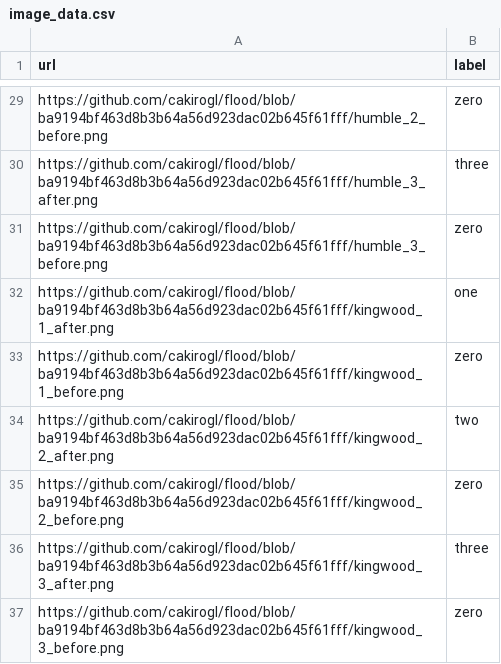
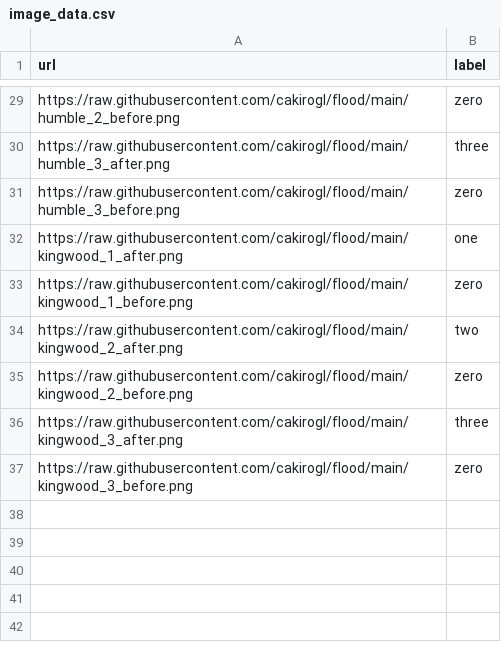
Before and after one commit to cakirogl/flood, a CSV file: image_data.csv, drawn as a sheet; only a part is shown, gaps mark what is left out; the diff covers the shown part only; the diff names each change by its address in the sheet, - before the commit and + after, or states it on an @@ line.

```diff
--- a/image_data.csv
+++ b/image_data.csv
-A29 (url): https://github.com/cakirogl/flood/blob/ba9194bf463d8b3b64a56d923dac02b645f61fff/humble_2_before.png
+A29 (url): https://raw.githubusercontent.com/cakirogl/flood/main/humble_2_before.png
-A30 (url): https://github.com/cakirogl/flood/blob/ba9194bf463d8b3b64a56d923dac02b645f61fff/humble_3_after.png
+A30 (url): https://raw.githubusercontent.com/cakirogl/flood/main/humble_3_after.png
-A31 (url): https://github.com/cakirogl/flood/blob/ba9194bf463d8b3b64a56d923dac02b645f61fff/humble_3_before.png
+A31 (url): https://raw.githubusercontent.com/cakirogl/flood/main/humble_3_before.png
-A32 (url): https://github.com/cakirogl/flood/blob/ba9194bf463d8b3b64a56d923dac02b645f61fff/kingwood_1_after.png
+A32 (url): https://raw.githubusercontent.com/cakirogl/flood/main/kingwood_1_after.png
-A33 (url): https://github.com/cakirogl/flood/blob/ba9194bf463d8b3b64a56d923dac02b645f61fff/kingwood_1_before.png
+A33 (url): https://raw.githubusercontent.com/cakirogl/flood/main/kingwood_1_before.png
-A34 (url): https://github.com/cakirogl/flood/blob/ba9194bf463d8b3b64a56d923dac02b645f61fff/kingwood_2_after.png
+A34 (url): https://raw.githubusercontent.com/cakirogl/flood/main/kingwood_2_after.png
-A35 (url): https://github.com/cakirogl/flood/blob/ba9194bf463d8b3b64a56d923dac02b645f61fff/kingwood_2_before.png
+A35 (url): https://raw.githubusercontent.com/cakirogl/flood/main/kingwood_2_before.png
-A36 (url): https://github.com/cakirogl/flood/blob/ba9194bf463d8b3b64a56d923dac02b645f61fff/kingwood_3_after.png
+A36 (url): https://raw.githubusercontent.com/cakirogl/flood/main/kingwood_3_after.png
-A37 (url): https://github.com/cakirogl/flood/blob/ba9194bf463d8b3b64a56d923dac02b645f61fff/kingwood_3_before.png
+A37 (url): https://raw.githubusercontent.com/cakirogl/flood/main/kingwood_3_before.png
```
Also changed, not shown: 27 edited cells elsewhere in this file.
